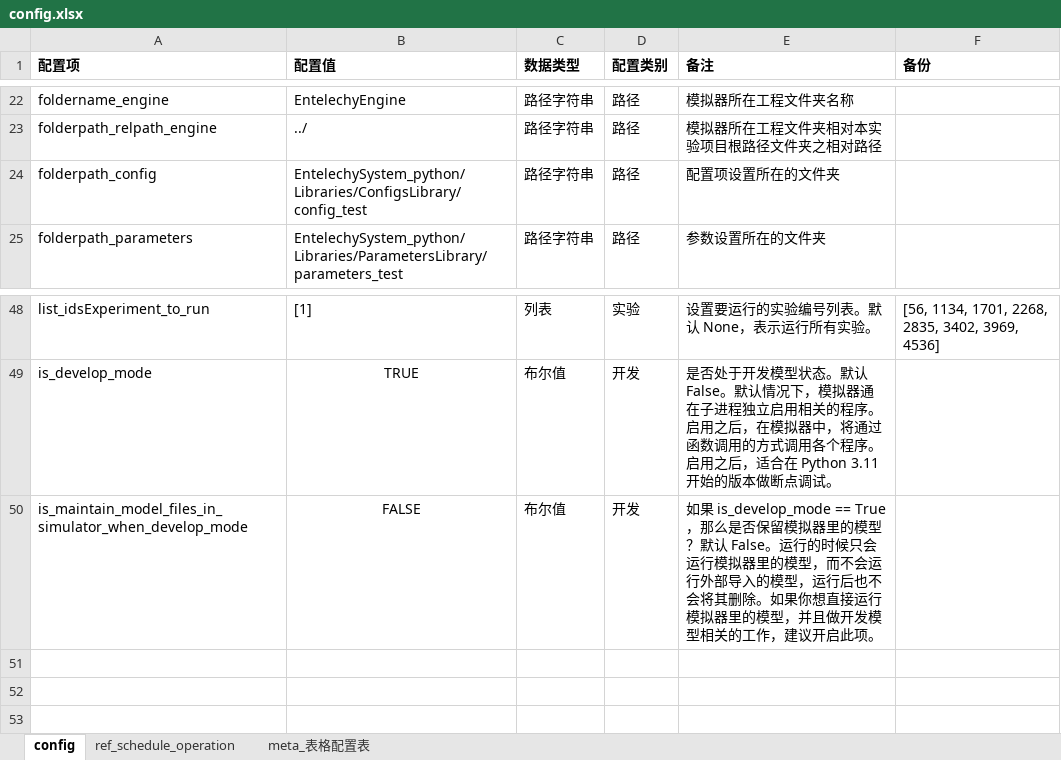
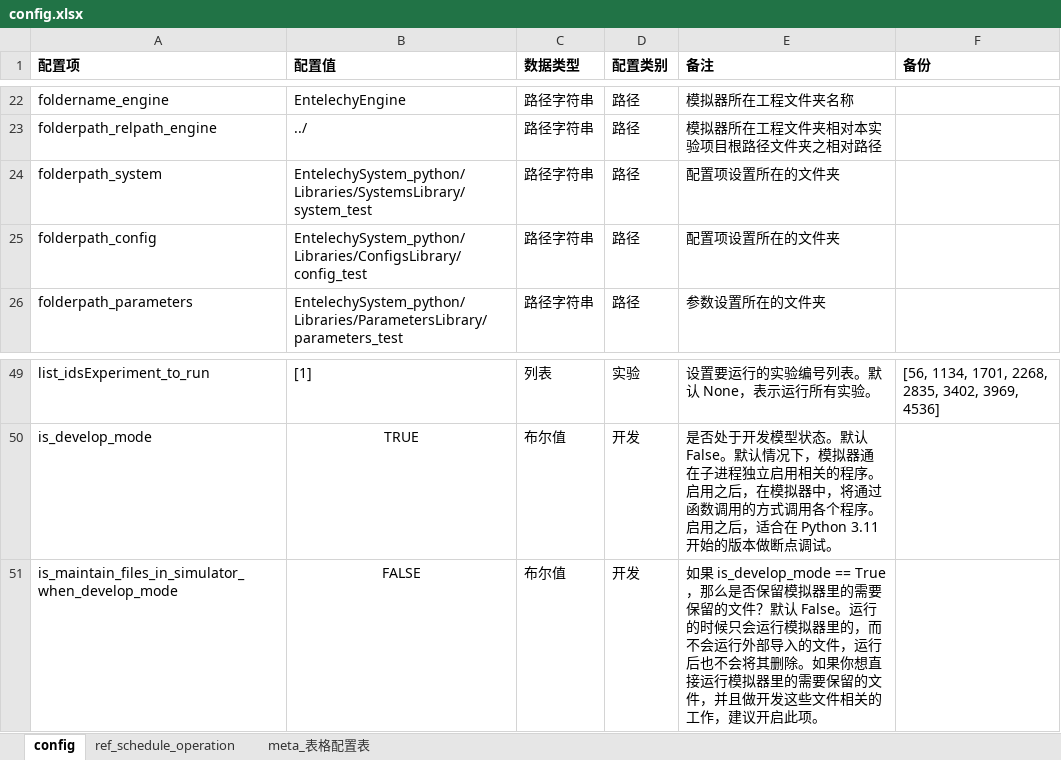
Before and after one commit to EntelechySystem/EntelechySystem, an Excel workbook: EntelechySystem_python/Libraries/ConfigsLibrary/config_test/config.xlsx, sheet config, drawn as a sheet; only a part is shown, gaps mark what is left out; values as stored, in another font and other column widths than the file's, no borders; addresses are those after the commit; the diff names each change by its address in the sheet, - before the commit and + after, or states it on an @@ line.

```diff
--- a/EntelechySystem_python/Libraries/ConfigsLibrary/config_test/config.xlsx (sheet config)
+++ b/EntelechySystem_python/Libraries/ConfigsLibrary/config_test/config.xlsx (sheet config)
+row 24: folderpath_system | EntelechySystem_python/Libraries/SystemsLibrary/system_test | 路径字符串 | 路径 | 配置项设置所在的文件夹
-A51 (配置项): is_maintain_model_files_in_simulator_when_develop_mode
+A51 (配置项): is_maintain_files_in_simulator_when_develop_mode
-E51 (备注): …拟器里的模型？默认 False。运行的时候只会运行模拟器里的模型，而不会运行外部导入的模型，运行后也不会将其删除。如果你想直接运行模拟器里的模型，并且做开发模型相关的工…
+E51 (备注): …拟器里的需要保留的文件？默认 False。运行的时候只会运行模拟器里的，而不会运行外部导入的文件，运行后也不会将其删除。如果你想直接运行模拟器里的需要保留的文件，并且做开发这些文件相关的工…
```
Also changed, not shown: 2 other files.
